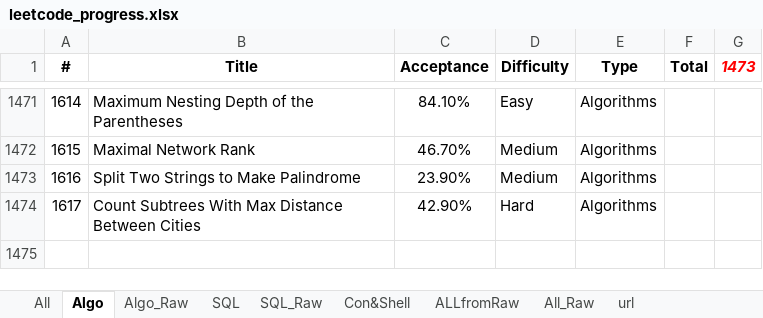
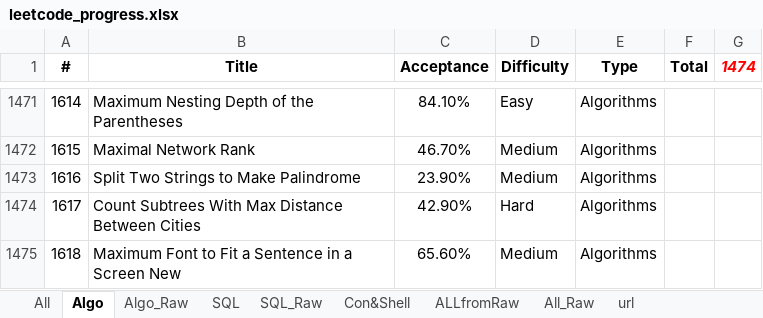
Before and after one commit to vwang0/Leetcode_Solutions, an Excel workbook: bkup/leetcode_progress.xlsx, sheet Algo, drawn as a sheet; only a part is shown, gaps mark what is left out; values as stored, in another font and other column widths than the file's, no borders; the diff names each change by its address in the sheet, - before the commit and + after, or states it on an @@ line.

```diff
--- a/bkup/leetcode_progress.xlsx (sheet Algo)
+++ b/bkup/leetcode_progress.xlsx (sheet Algo)
-G1: 1473
+G1: 1474
+row 1475: 1618 | Maximum Font to Fit a Sentence in a Screen New | 65.60% | Medium | Algorithms
```
Also changed, not shown: sheet All, sheet url, sheet SQL, sheet Algo_Raw, sheet All_Raw.
